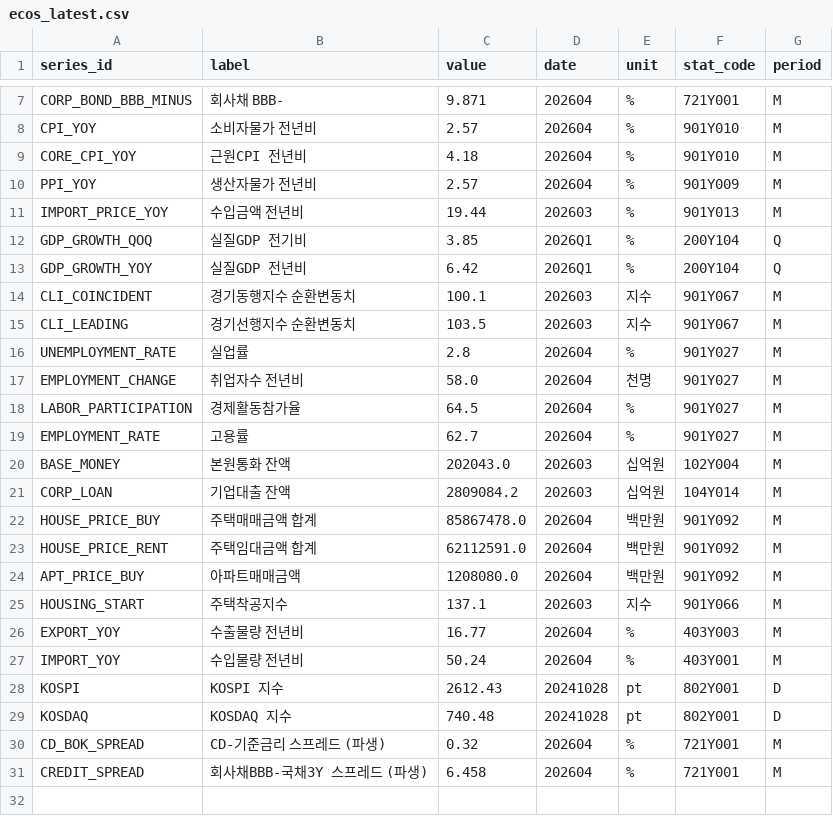
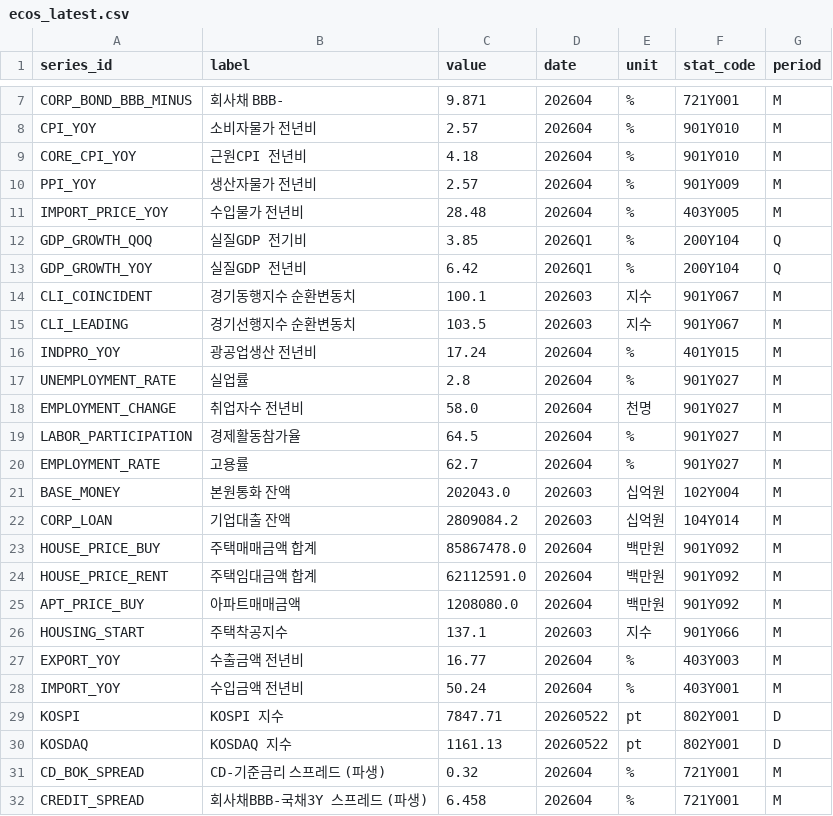
Before and after one commit to LEEYOUNGJIN-GIT/ecos-macro-review, a CSV file: data/ecos_latest.csv, drawn as a sheet; only a part is shown, gaps mark what is left out.

```diff
--- a/data/ecos_latest.csv
+++ b/data/ecos_latest.csv
@@ -10,3 +10,3 @@ CORE_CPI_YOY,근원CPI 전년비,4.18,202604,%,901Y010,M
 PPI_YOY,생산자물가 전년비,2.57,202604,%,901Y009,M
-IMPORT_PRICE_YOY,수입금액 전년비,19.44,202603,%,901Y013,M
+IMPORT_PRICE_YOY,수입물가 전년비,28.48,202604,%,403Y005,M
 GDP_GROWTH_QOQ,실질GDP 전기비,3.85,2026Q1,%,200Y104,Q
@@ -15,2 +15,3 @@ CLI_COINCIDENT,경기동행지수 순환변동치,100.1,202603,지수,901Y067,M
 CLI_LEADING,경기선행지수 순환변동치,103.5,202603,지수,901Y067,M
+INDPRO_YOY,광공업생산 전년비,17.24,202604,%,401Y015,M
 UNEMPLOYMENT_RATE,실업률,2.8,202604,%,901Y027,M
@@ -25,6 +26,6 @@ APT_PRICE_BUY,아파트매매금액,1208080.0,202604,백만원,901Y092,M
 HOUSING_START,주택착공지수,137.1,202603,지수,901Y066,M
-EXPORT_YOY,수출물량 전년비,16.77,202604,%,403Y003,M
-IMPORT_YOY,수입물량 전년비,50.24,202604,%,403Y001,M
-KOSPI,KOSPI 지수,2612.43,20241028,pt,802Y001,D
-KOSDAQ,KOSDAQ 지수,740.48,20241028,pt,802Y001,D
+EXPORT_YOY,수출금액 전년비,16.77,202604,%,403Y003,M
+IMPORT_YOY,수입금액 전년비,50.24,202604,%,403Y001,M
+KOSPI,KOSPI 지수,7847.71,20260522,pt,802Y001,D
+KOSDAQ,KOSDAQ 지수,1161.13,20260522,pt,802Y001,D
 CD_BOK_SPREAD,CD-기준금리 스프레드 (파생),0.32,202604,%,721Y001,M
```
Also changed, not shown: 8 other files.
